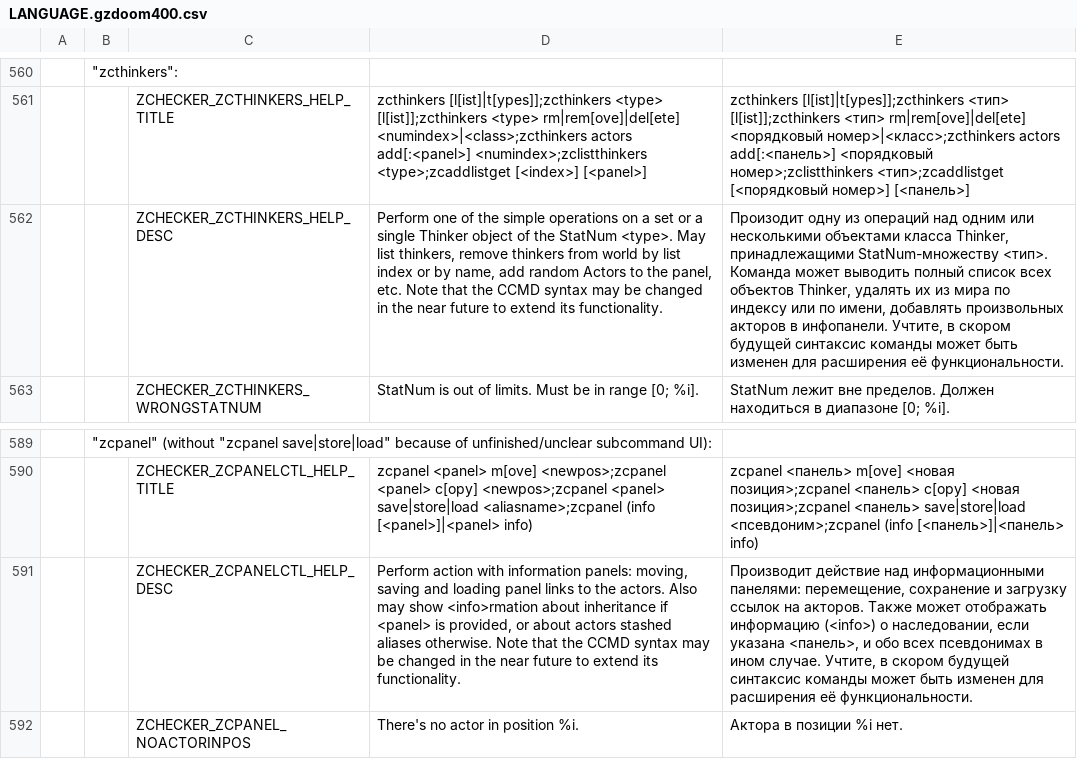
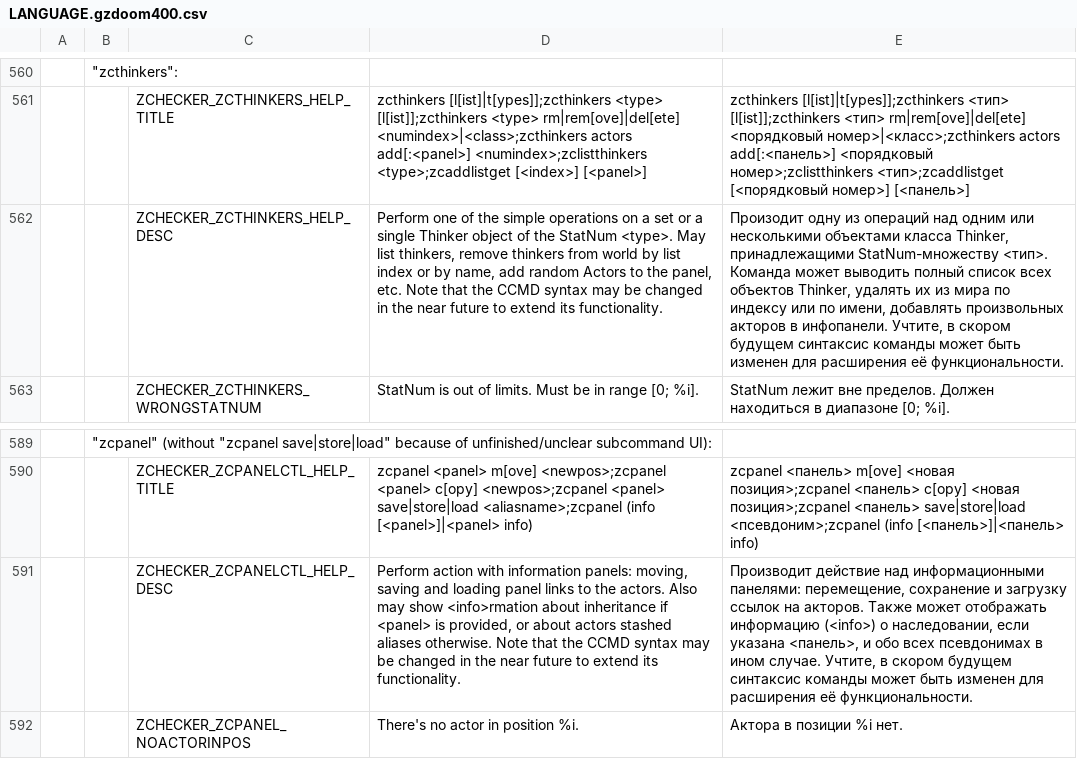
Before and after one commit to LLDM-Doom-Modding/ZChecker, a CSV file: LANGUAGE.gzdoom400.csv, drawn as a sheet; only a part is shown, gaps mark what is left out; the diff covers the shown part only; the diff names each change by its address in the sheet, - before the commit and + after, or states it on an @@ line.

```diff
--- a/LANGUAGE.gzdoom400.csv
+++ b/LANGUAGE.gzdoom400.csv
-E562: …в скором будущей синтаксис команды…
+E562: …в скором будущем синтаксис команды…
-E591: …в скором будущей синтаксис команды…
+E591: …в скором будущем синтаксис команды…
```
Also changed, not shown: 20 edited cells elsewhere in this file, 4 other files.
